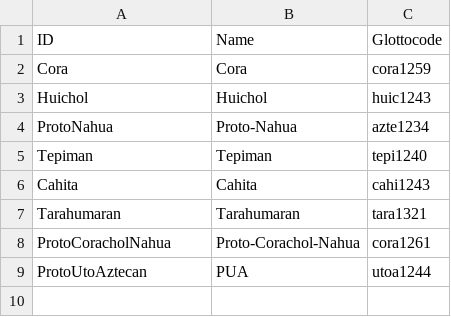
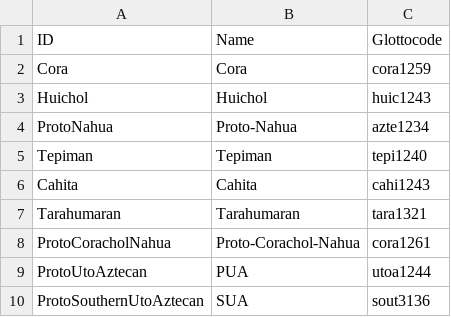
Before and after one commit to lexibank/pharaocoracholaztecan, a TSV file: etc/languages.tsv, drawn as a sheet.

```diff
--- a/etc/languages.tsv
+++ b/etc/languages.tsv
@@ -9 +9,2 @@ ProtoCoracholNahua	Proto-Corachol-Nahua	cora1261
 ProtoUtoAztecan	PUA	utoa1244
+ProtoSouthernUtoAztecan	SUA	sout3136
```
Also changed, not shown: 3 other files.
